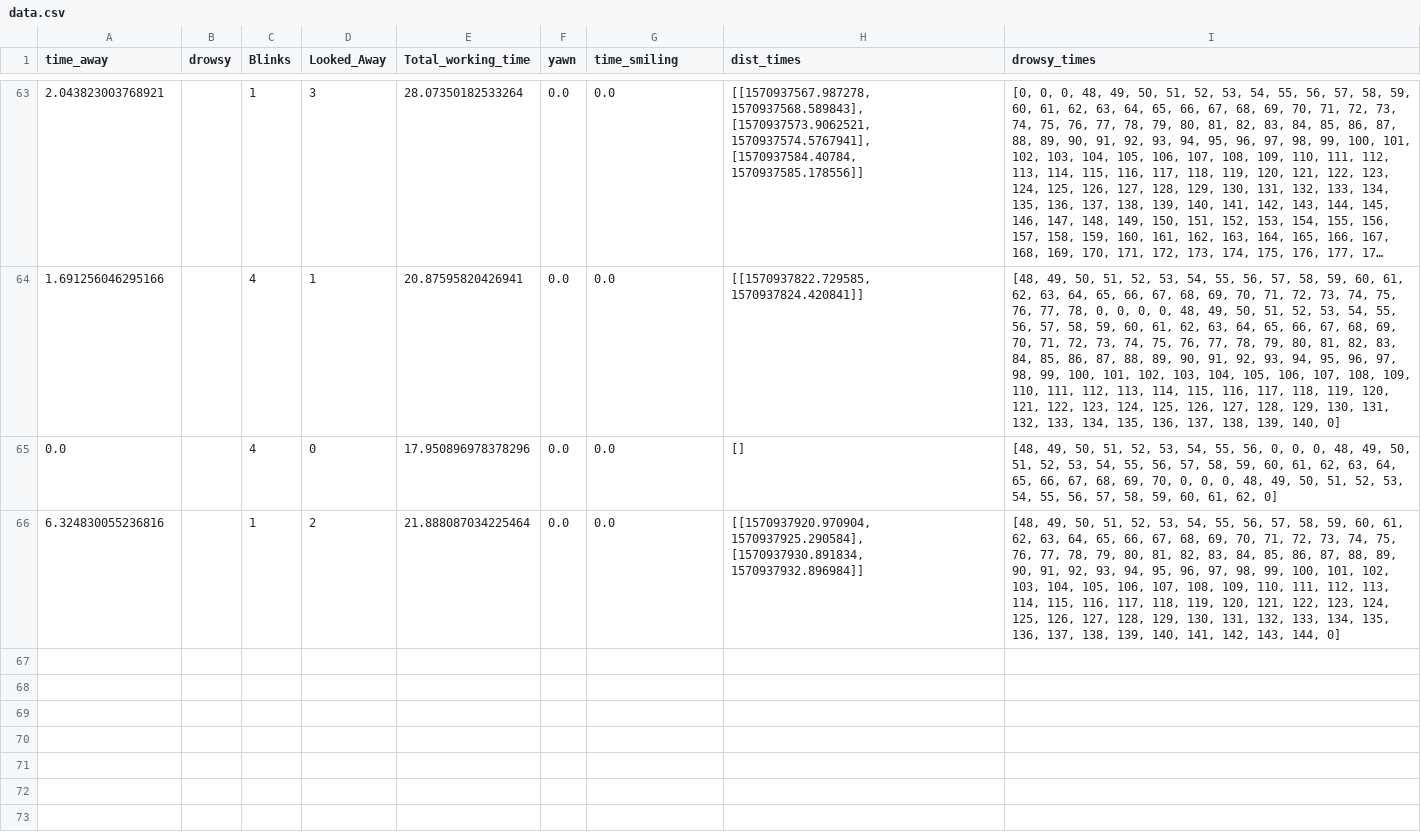
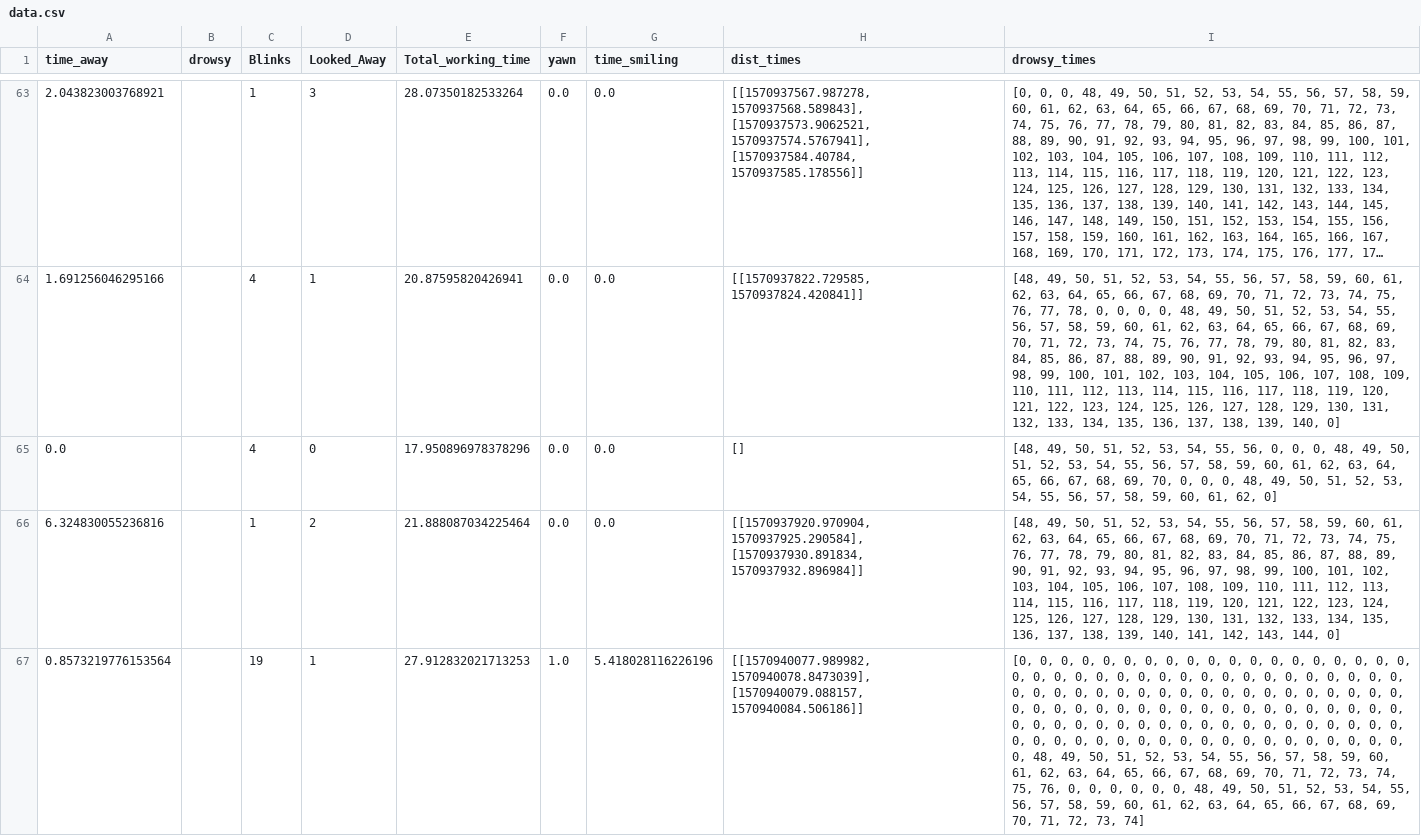
Before and after one commit to mathpranay/iNTUitive-iNsights, a CSV file: ProductivityAnalyser/data.csv, drawn as a sheet; only a part is shown, gaps mark what is left out; long unchanged cells end in …; the diff covers the shown part only; the diff names each change by its address in the sheet, - before the commit and + after, or states it on an @@ line.

```diff
--- a/ProductivityAnalyser/data.csv
+++ b/ProductivityAnalyser/data.csv
+row 67: 0.8573219776153564 |  | 19 | 1 | 27.912832021713253 | 1.0 | 5.418028116226196 | [[1570940077.989982, 1570940078.8473039], [1570940079.088157, 1570940084.506186]] | [0, 0, 0, 0, 0, 0, 0, 0, 0, 0, 0, 0, 0, 0, 0, 0, 0, 0, 0, 0, 0, 0, 0, 0, 0, 0, 0, 0, 0, 0, 0, 0, 0, 0, 0, 0, 0, 0, 0, 0, 0, 0, 0, 0, 0, 0, 0, 0, 0, 0, 0, 0, 0, 0, 0, 0, 0, 0, 0, 0, 0, 0, 0, 0, 0, 0, 0, 0, 0, 0, 0, 0, 0, 0, 0, 0, 0, 0, 0, 0, 0, 0, 0, 0, 0, 0, 0, 0, 0, 0, 0, 0, 0, 0, 0, 0, 0, 0, 0, 0, 0, 0, 0, 0, 0, 0, 0, 0, 0, 0, 0, 0, 0, 0, 0, 48, 49, 50, 51, 52, 53, 54, 55, 56, 57, 58, 59, 60, 61, 62, 63, 64, 65, 66, 67, 68, 69, 70, 71, 72, 73, 74, 75, 76, 0, 0, 0, 0, 0, 0, 48, 49, 50, 51, 52, 53, 54, 55, 56, 57, 58, 59, 60, 61, 62, 63, 64, 65, 66, 67, 68, 69, 70, 71, 72, 73, 74]
```
Also changed, not shown: 1 added row elsewhere in this file, 1 other file.
